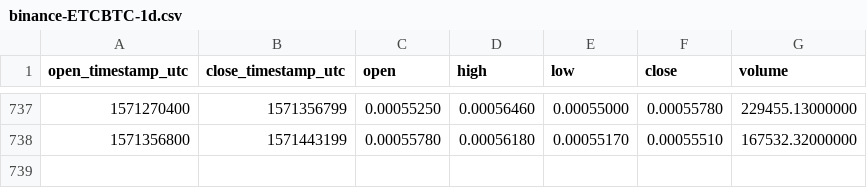
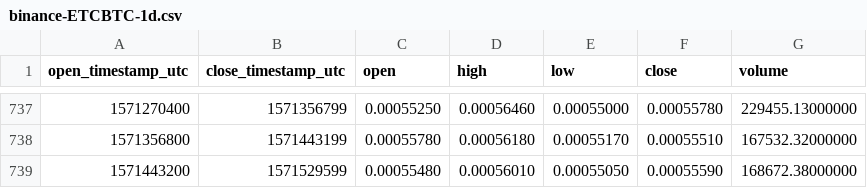
Before and after one commit to cryptobigbro/binance-ETCBTC, a CSV file: binance-ETCBTC-1d.csv, drawn as a sheet; only a part is shown, gaps mark what is left out; the diff names each change by its address in the sheet, - before the commit and + after, or states it on an @@ line.

Commit message:
Update OHLCV data.

```diff
--- a/binance-ETCBTC-1d.csv
+++ b/binance-ETCBTC-1d.csv
+row 739: 1571443200 | 1571529599 | 0.00055480 | 0.00056010 | 0.00055050 | 0.00055590 | 168672.38000000
```
Also changed, not shown: 1 other file.
